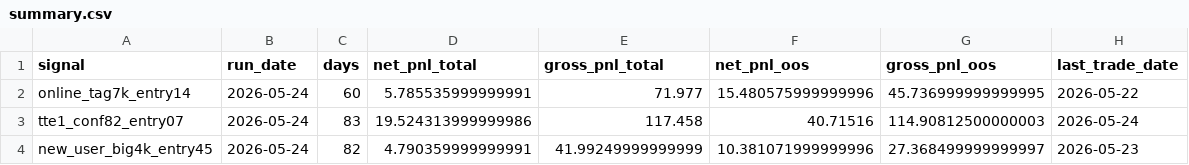
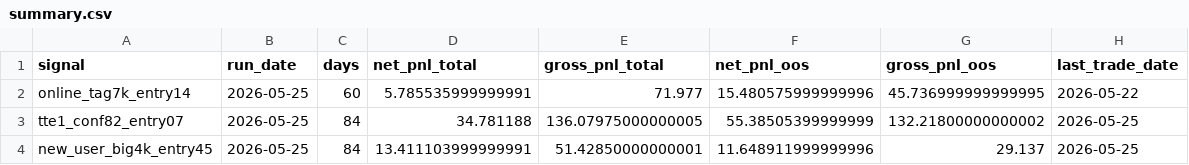
Before and after one commit to TonyLI27/signal-dashboard-rust, a CSV file: docs/latest/summary.csv, drawn as a sheet.

```diff
--- a/docs/latest/summary.csv
+++ b/docs/latest/summary.csv
@@ -1,4 +1,4 @@
 signal,run_date,days,net_pnl_total,gross_pnl_total,net_pnl_oos,gross_pnl_oos,last_trade_date
-online_tag7k_entry14,2026-05-24,60,5.785535999999991,71.977,15.480575999999996,45.736999999999995,2026-05-22
-tte1_conf82_entry07,2026-05-24,83,19.524313999999986,117.458,40.71516,114.90812500000003,2026-05-24
-new_user_big4k_entry45,2026-05-24,82,4.790359999999991,41.99249999999999,10.381071999999996,27.368499999999997,2026-05-23
+online_tag7k_entry14,2026-05-25,60,5.785535999999991,71.977,15.480575999999996,45.736999999999995,2026-05-22
+tte1_conf82_entry07,2026-05-25,84,34.781188,136.07975000000005,55.38505399999999,132.21800000000002,2026-05-25
+new_user_big4k_entry45,2026-05-25,84,13.411103999999991,51.42850000000001,11.648911999999996,29.137,2026-05-25
```
Also changed, not shown: 19 other files.
